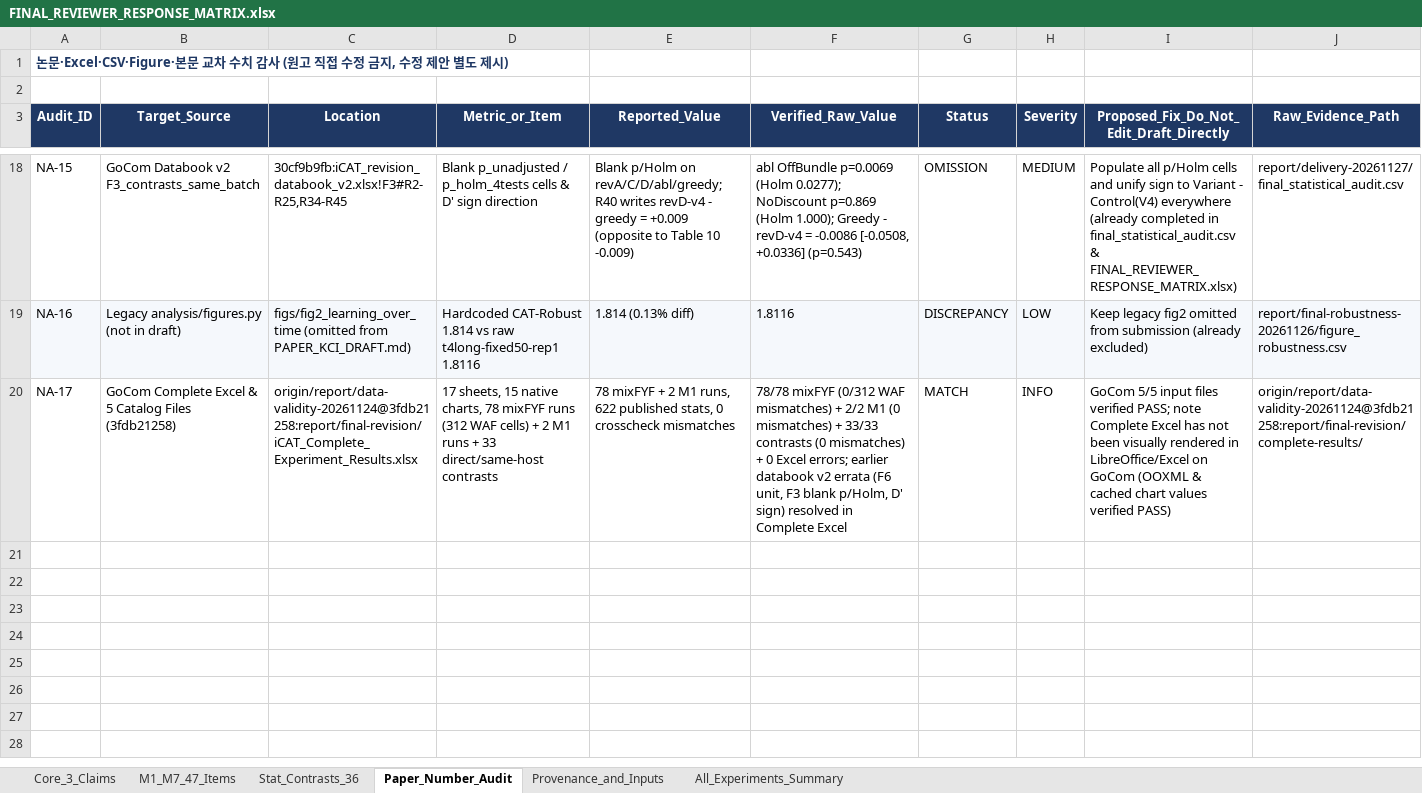
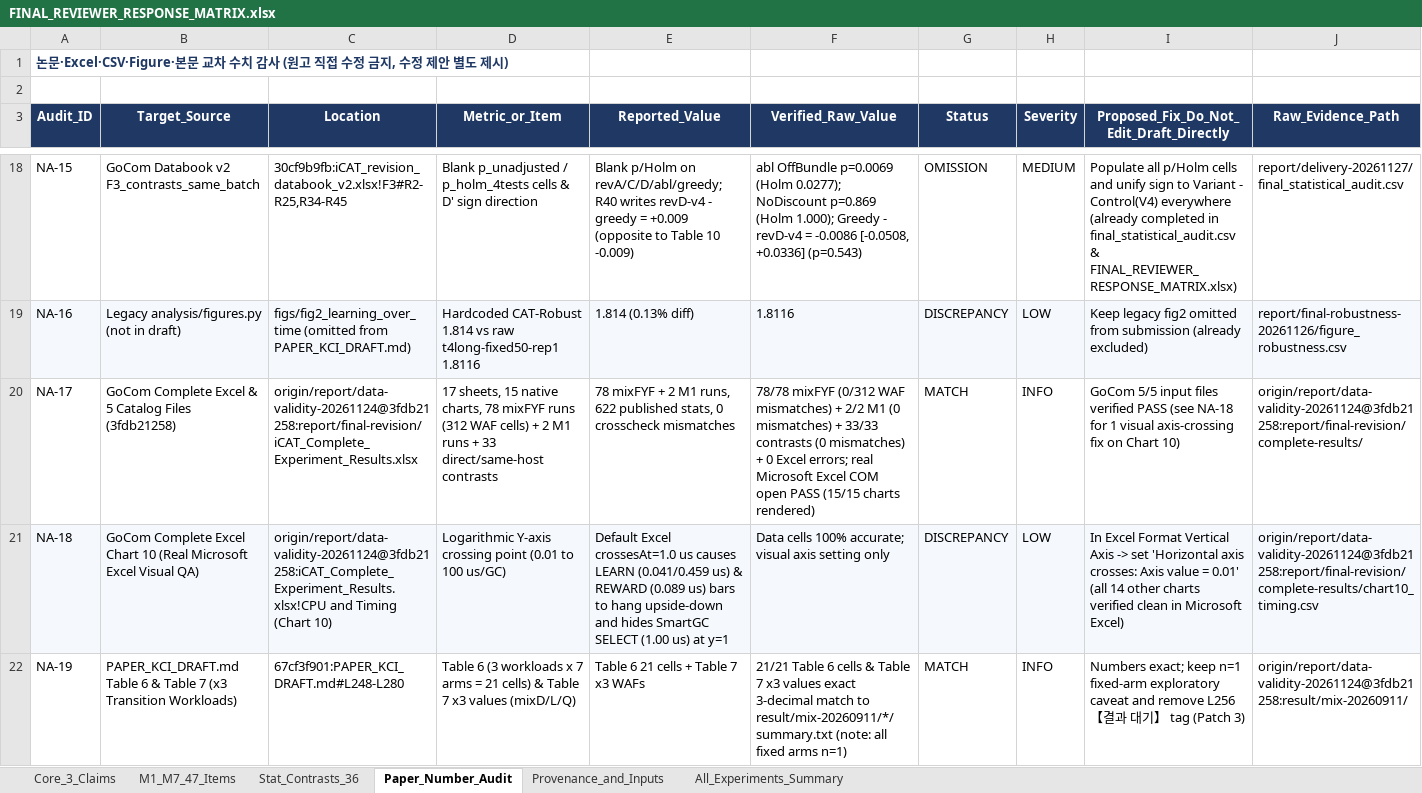
Before and after one commit to oyeong011/iCAT-experiments, an Excel workbook: report/final-revision/delivery/FINAL_REVIEWER_RESPONSE_MATRIX.xlsx, sheet Paper_Number_Audit, drawn as a sheet; only a part is shown, gaps mark what is left out; values as stored, in another font and other column widths than the file's, no borders; the diff names each change by its address in the sheet, - before the commit and + after, or states it on an @@ line.

Commit message:
Complete Table 6-11 raw verification, real Microsoft Excel visual QA (NA-18/NA-19), and axis-fixed summary chart

```diff
--- a/report/final-revision/delivery/FINAL_REVIEWER_RESPONSE_MATRIX.xlsx (sheet Paper_Number_Audit)
+++ b/report/final-revision/delivery/FINAL_REVIEWER_RESPONSE_MATRIX.xlsx (sheet Paper_Number_Audit)
-F20 (Verified_Raw_Value): …Excel errors; earlier databook v2 errata (F6 unit, F3 blank p/Holm, D' sign) resolved in Complete Excel
+F20 (Verified_Raw_Value): …Excel errors; real Microsoft Excel COM open PASS (15/15 charts rendered)
-I20: …files verified PASS; note Complete Excel has not been visually rendered in LibreOffice/Excel on GoCom (OOXML & cached chart values verified PASS)
+I20: …files verified PASS (see NA-18 for 1 visual axis-crossing fix on Chart 10)
+row 21: NA-18 | GoCom Complete Excel Chart 10 (Real Microsoft Excel Visual QA) | origin/report/data-validity-20261124@3fdb21258:iCAT_Complete_Experiment_Results.xlsx!CPU and Timing (Chart 10) | Logarithmic Y-axis crossing point (0.01 to 100 us/GC) | Default Excel crossesAt=1.0 us causes LEARN (0.041/0.459 us) & REWARD (0.089 us) bars to hang upside-down and hides SmartGC SELECT (1.00 us) at y=1 | Data cells 100% accurate; visual axis setting only | DISCREPANCY | LOW | In Excel Format Vertical Axis -> set 'Horizontal axis crosses: Axis value = 0.01' (all 14 other charts verified clean in Microsoft Excel) | origin/report/data-validity-20261124@3fdb21258:report/final-revision/complete-results/chart10_timing.csv
+row 22: NA-19 | PAPER_KCI_DRAFT.md Table 6 & Table 7 (x3 Transition Workloads) | 67cf3f901:PAPER_KCI_DRAFT.md#L248-L280 | Table 6 (3 workloads x 7 arms = 21 cells) & Table 7 x3 values (mixD/L/Q) | Table 6 21 cells + Table 7 x3 WAFs | 21/21 Table 6 cells & Table 7 x3 values exact 3-decimal match to result/mix-20260911/*/summary.txt (note: all fixed arms n=1) | MATCH | INFO | Numbers exact; keep n=1 fixed-arm exploratory caveat and remove L256 【결과 대기】 tag (Patch 3) | origin/report/data-validity-20261124@3fdb21258:result/mix-20260911/
```
Also changed, not shown: sheet Provenance_and_Inputs, sheet Core_3_Claims, charts or pictures, 8 other files.
